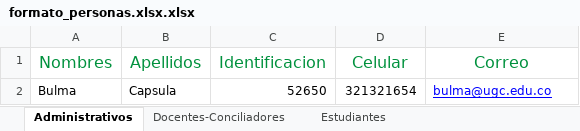
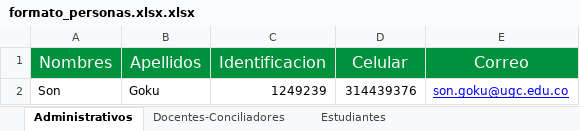
Before and after one commit to MasterYisus21/ActualizacionesJIT, an Excel workbook: ApiGateway/ApiGatewayExpedientes/public/formato_personas.xlsx.xlsx, sheet Administrativos, drawn as a sheet; values as stored, in another font and other column widths than the file's, no borders; conditional formats not drawn; removed rows and columns are numbered as before the commit, all else as after; the diff names each change by its address in the sheet, - before the commit and + after, or states it on an @@ line.

```diff
--- a/ApiGateway/ApiGatewayExpedientes/public/formato_personas.xlsx.xlsx (sheet Administrativos)
+++ b/ApiGateway/ApiGatewayExpedientes/public/formato_personas.xlsx.xlsx (sheet Administrativos)
@@ A1:E1 fill: none → #00913D, text colour: #00913D → #FFFFFF @@
-row 2: Bulma | Capsula | 52650 | 321321654 | bulma@ugc.edu.co
+row 2: Son | Goku | 1249239 | 314439376 | son.goku@ugc.edu.co
```
Also changed, not shown: sheet Estudiantes, sheet Docentes-Conciliadores, 3 other files.
